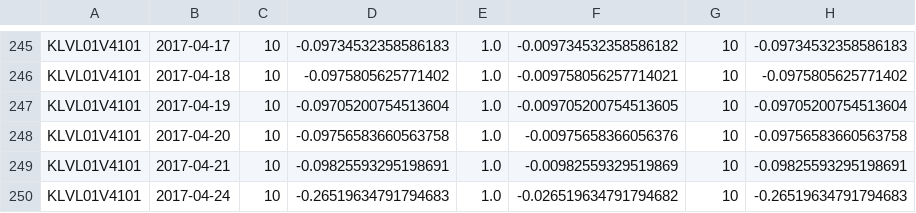
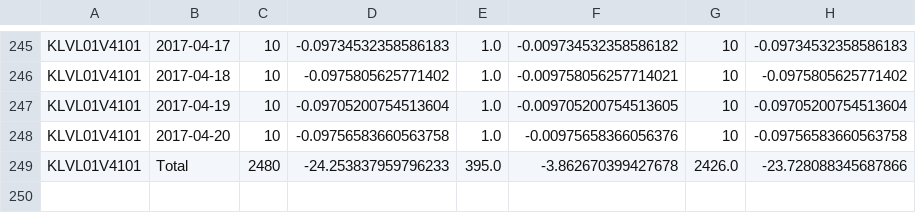
Before and after one commit to sssssqew/incabacktest, a CSV file: upload/insu_KLVL01V4101_2016-04-25_to_2017-04-20.csv (was upload/insu_KLVL01V4101_2016-04-25_to_2017-04-25.csv), drawn as a sheet; only a part is shown, gaps mark what is left out; removed rows and columns are numbered as before the commit, all else as after; the diff names each change by its address in the sheet, - before the commit and + after, or states it on an @@ line.

```diff
--- a/upload/insu_KLVL01V4101_2016-04-25_to_2017-04-25.csv
+++ b/upload/insu_KLVL01V4101_2016-04-25_to_2017-04-20.csv
-row 249: KLVL01V4101 | 2017-04-21 | 10 | -0.09825593295198691 | 1.0 | -0.00982559329519869 | 10 | -0.09825593295198691
-row 250: KLVL01V4101 | 2017-04-24 | 10 | -0.26519634791794683 | 1.0 | -0.026519634791794682 | 10 | -0.26519634791794683
+row 249: KLVL01V4101 | Total | 2480 | -24.253837959796233 | 395.0 | -3.862670399427678 | 2426.0 | -23.728088345687866
```
Also changed, not shown: 10 other files.
